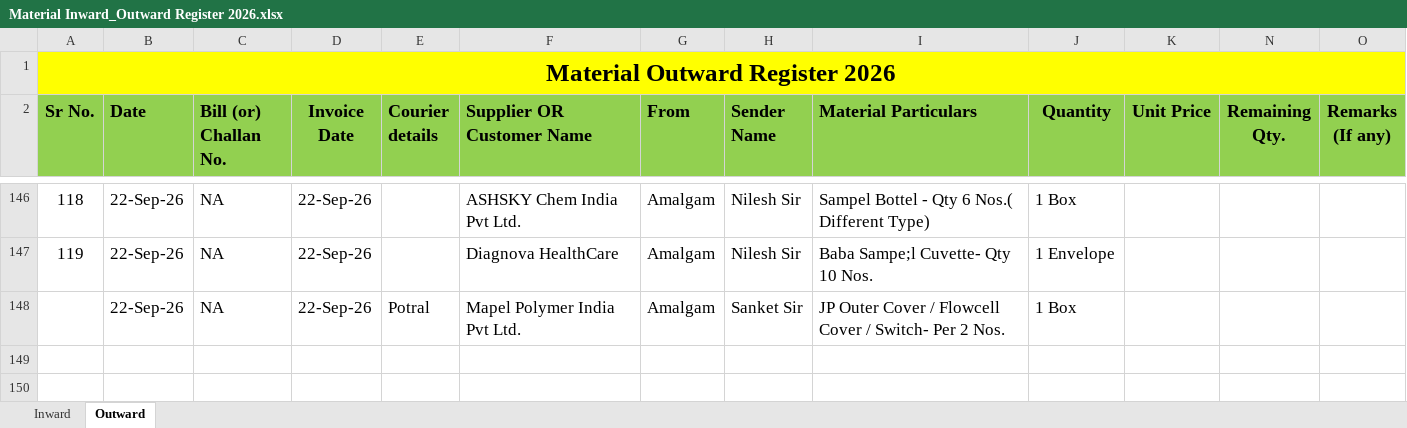
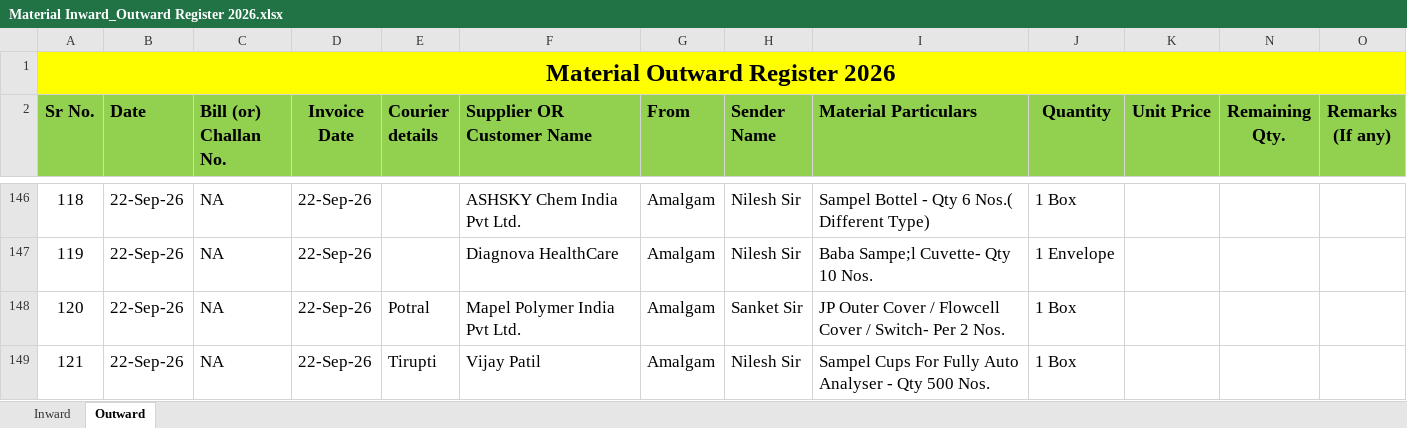
Before and after one commit to Rohidas1974/BioAmalDocument, an Excel workbook: Material Inward_Outward Register 2026.xlsx, sheet Outward, drawn as a sheet; only a part is shown, gaps mark what is left out; values as stored, in another font and other column widths than the file's, no borders; the diff names each change by its address in the sheet, - before the commit and + after, or states it on an @@ line.

Commit message:
Auto-commit: 22-09-2026 17:07:23.88

```diff
--- a/Material Inward_Outward Register 2026.xlsx (sheet Outward)
+++ b/Material Inward_Outward Register 2026.xlsx (sheet Outward)
@@ column A (Sr No.) renumbered in row 148 @@
+row 149: 121 | 22-Sep-26 | NA | 22-Sep-26 | Tirupti | Vijay Patil | Amalgam | Nilesh Sir | Sampel Cups For Fully Auto Analyser - Qty 500 Nos. | 1 Box
```
